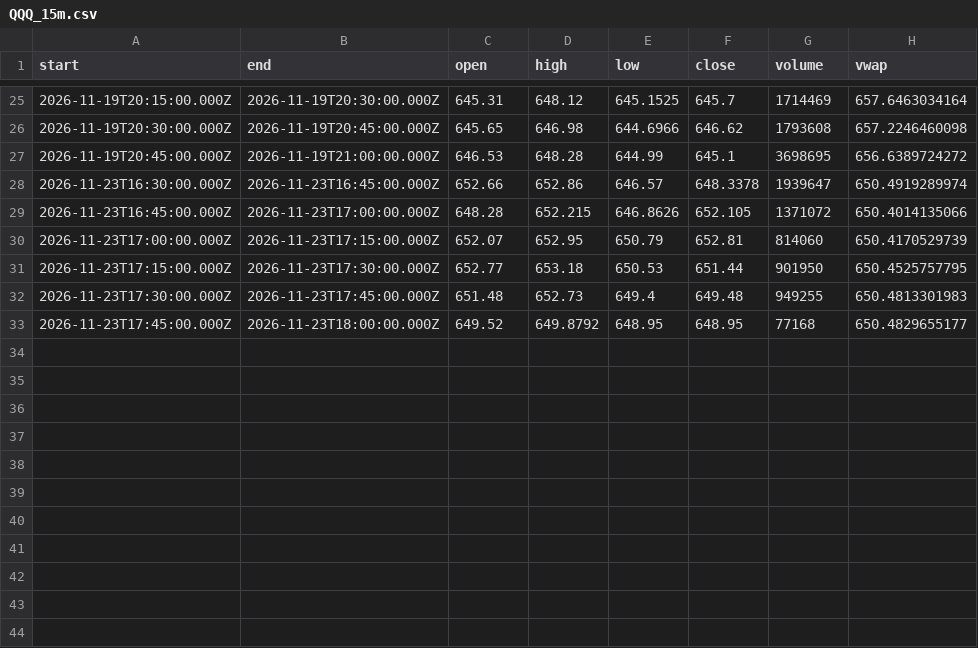
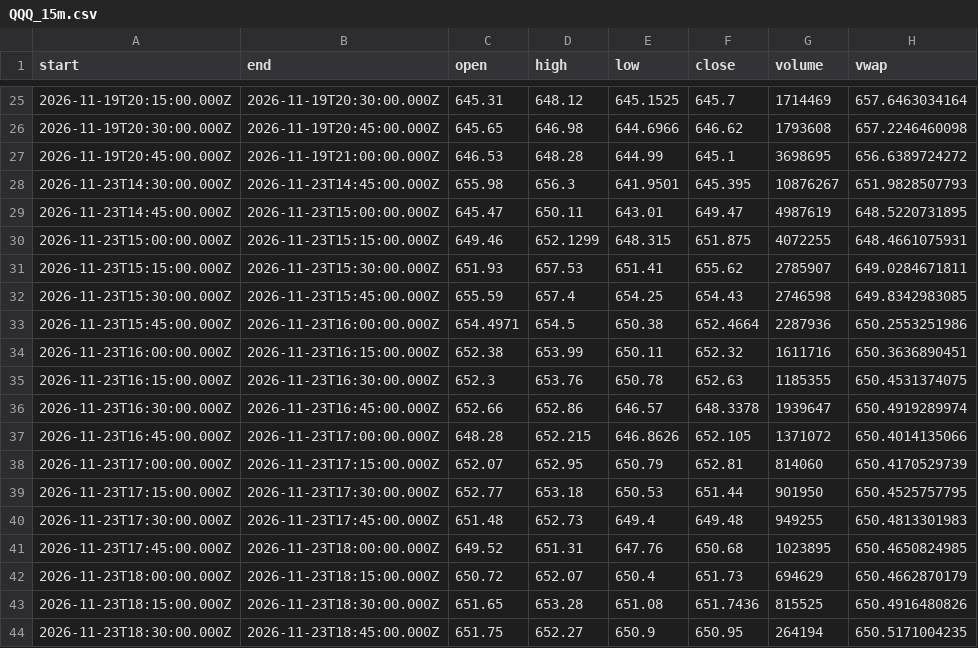
Before and after one commit to karab-commits/trading-desk, a CSV file: bars/QQQ_15m.csv, drawn as a sheet; only a part is shown, gaps mark what is left out.

```diff
--- a/bars/QQQ_15m.csv
+++ b/bars/QQQ_15m.csv
@@ -27,2 +27,10 @@ start,end,open,high,low,close,volume,vwap
 2026-11-19T20:45:00.000Z,2026-11-19T21:00:00.000Z,646.53,648.28,644.99,645.1,3698695,656.6389724272
+2026-11-23T14:30:00.000Z,2026-11-23T14:45:00.000Z,655.98,656.3,641.9501,645.395,10876267,651.9828507793
+2026-11-23T14:45:00.000Z,2026-11-23T15:00:00.000Z,645.47,650.11,643.01,649.47,4987619,648.5220731895
+2026-11-23T15:00:00.000Z,2026-11-23T15:15:00.000Z,649.46,652.1299,648.315,651.875,4072255,648.4661075931
+2026-11-23T15:15:00.000Z,2026-11-23T15:30:00.000Z,651.93,657.53,651.41,655.62,2785907,649.0284671811
+2026-11-23T15:30:00.000Z,2026-11-23T15:45:00.000Z,655.59,657.4,654.25,654.43,2746598,649.8342983085
+2026-11-23T15:45:00.000Z,2026-11-23T16:00:00.000Z,654.4971,654.5,650.38,652.4664,2287936,650.2553251986
+2026-11-23T16:00:00.000Z,2026-11-23T16:15:00.000Z,652.38,653.99,650.11,652.32,1611716,650.3636890451
+2026-11-23T16:15:00.000Z,2026-11-23T16:30:00.000Z,652.3,653.76,650.78,652.63,1185355,650.4531374075
 2026-11-23T16:30:00.000Z,2026-11-23T16:45:00.000Z,652.66,652.86,646.57,648.3378,1939647,650.4919289974
@@ -32,2 +40,5 @@ start,end,open,high,low,close,volume,vwap
 2026-11-23T17:30:00.000Z,2026-11-23T17:45:00.000Z,651.48,652.73,649.4,649.48,949255,650.4813301983
-2026-11-23T17:45:00.000Z,2026-11-23T18:00:00.000Z,649.52,649.8792,648.95,648.95,77168,650.4829655177
+2026-11-23T17:45:00.000Z,2026-11-23T18:00:00.000Z,649.52,651.31,647.76,650.68,1023895,650.4650824985
+2026-11-23T18:00:00.000Z,2026-11-23T18:15:00.000Z,650.72,652.07,650.4,651.73,694629,650.4662870179
+2026-11-23T18:15:00.000Z,2026-11-23T18:30:00.000Z,651.65,653.28,651.08,651.7436,815525,650.4916480826
+2026-11-23T18:30:00.000Z,2026-11-23T18:45:00.000Z,651.75,652.27,650.9,650.95,264194,650.5171004235
```
Also changed, not shown: bars/AAPL_15m.csv, bars/NVDA_15m.csv, 7 other files.
